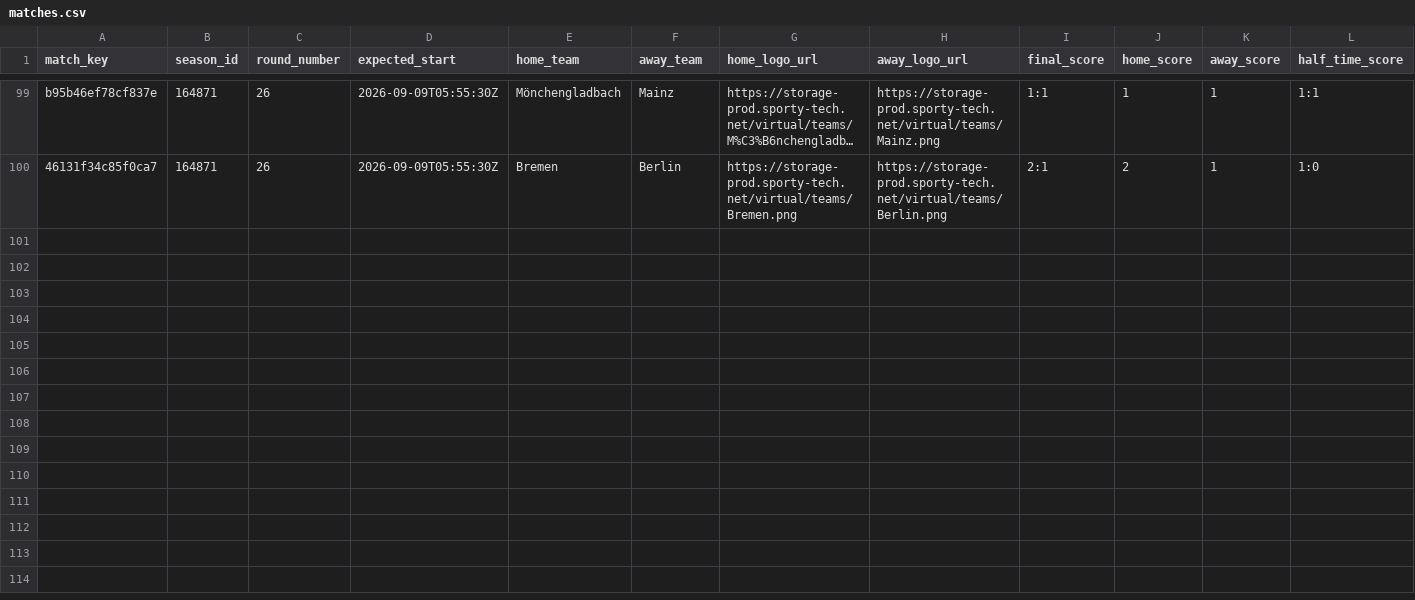
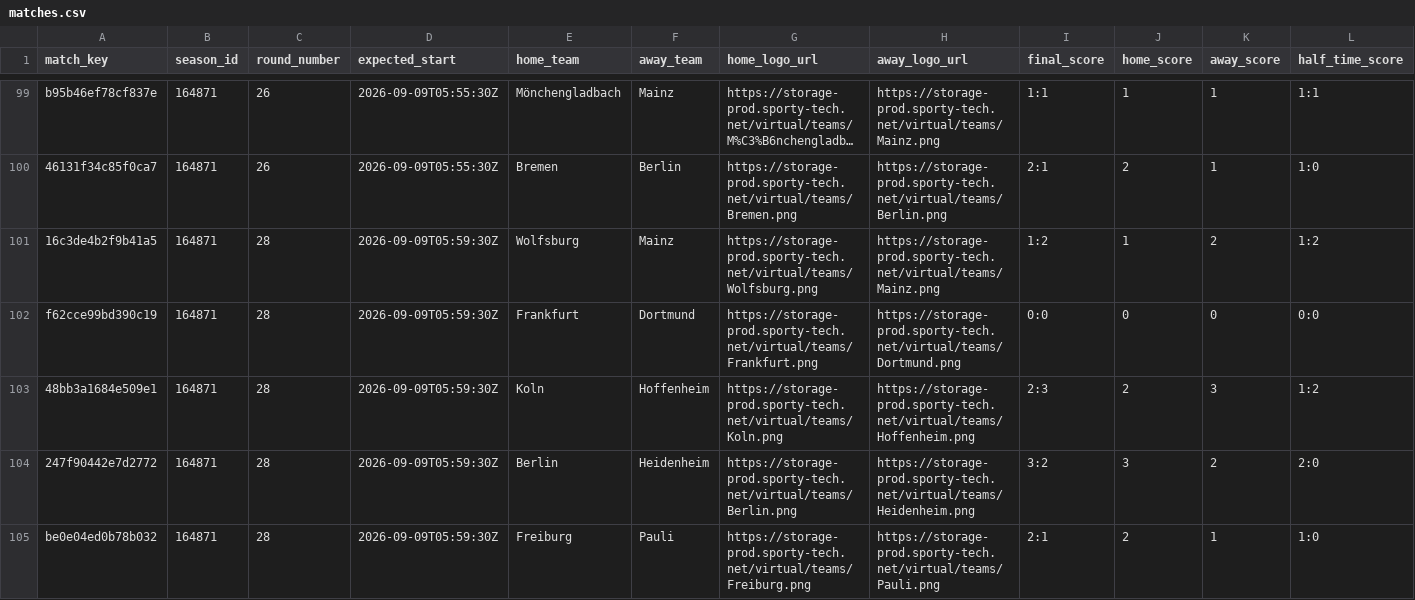
Before and after one commit to michaeldiary77-sys/virtual-leagues-collector, a CSV file: data/8043_german-league/matches.csv, drawn as a sheet; only a part is shown, gaps mark what is left out; long unchanged cells end in …; rows hold the shown columns only; the diff covers the shown part only; the diff names each change by its address in the sheet, - before the commit and + after, or states it on an @@ line.

```diff
--- a/data/8043_german-league/matches.csv
+++ b/data/8043_german-league/matches.csv
+row 101: 16c3de4b2f9b41a5 | 164871 | 28 | 2026-09-09T05:59:30Z | Wolfsburg | Mainz | https://storage-prod.sporty-tech.net/virtual/teams/Wolfsburg.png | https://storage-prod.sporty-tech.net/virtual/teams/Mainz.png | 1:2 | 1 | 2 | 1:2
+row 102: f62cce99bd390c19 | 164871 | 28 | 2026-09-09T05:59:30Z | Frankfurt | Dortmund | https://storage-prod.sporty-tech.net/virtual/teams/Frankfurt.png | https://storage-prod.sporty-tech.net/virtual/teams/Dortmund.png | 0:0 | 0 | 0 | 0:0
+row 103: 48bb3a1684e509e1 | 164871 | 28 | 2026-09-09T05:59:30Z | Koln | Hoffenheim | https://storage-prod.sporty-tech.net/virtual/teams/Koln.png | https://storage-prod.sporty-tech.net/virtual/teams/Hoffenheim.png | 2:3 | 2 | 3 | 1:2
+row 104: 247f90442e7d2772 | 164871 | 28 | 2026-09-09T05:59:30Z | Berlin | Heidenheim | https://storage-prod.sporty-tech.net/virtual/teams/Berlin.png | https://storage-prod.sporty-tech.net/virtual/teams/Heidenheim.png | 3:2 | 3 | 2 | 2:0
+row 105: be0e04ed0b78b032 | 164871 | 28 | 2026-09-09T05:59:30Z | Freiburg | Pauli | https://storage-prod.sporty-tech.net/virtual/teams/Freiburg.png | https://storage-prod.sporty-tech.net/virtual/teams/Pauli.png | 2:1 | 2 | 1 | 1:0
```
Also changed, not shown: 4 added rows elsewhere in this file, data/8035_english-league/matches.csv, data/8042_french-league/matches.csv, 32 other files.
